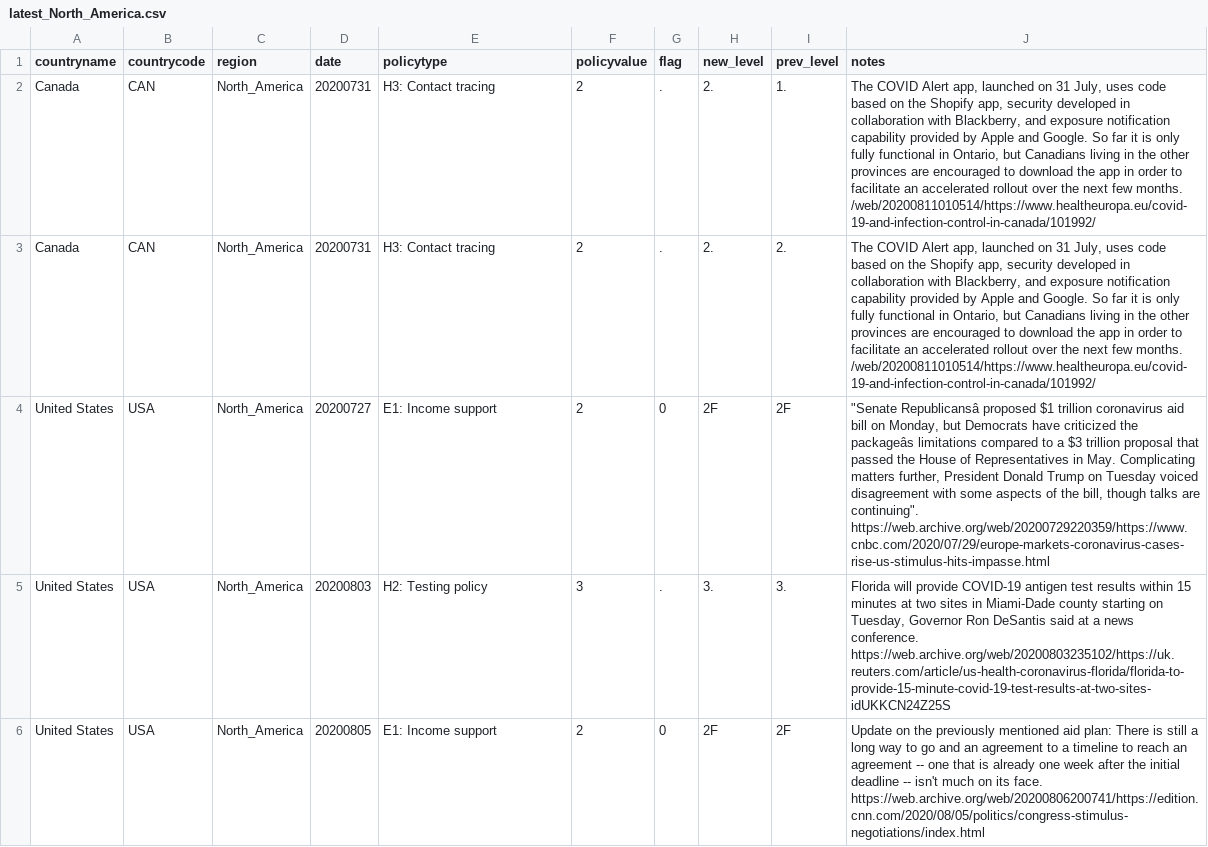
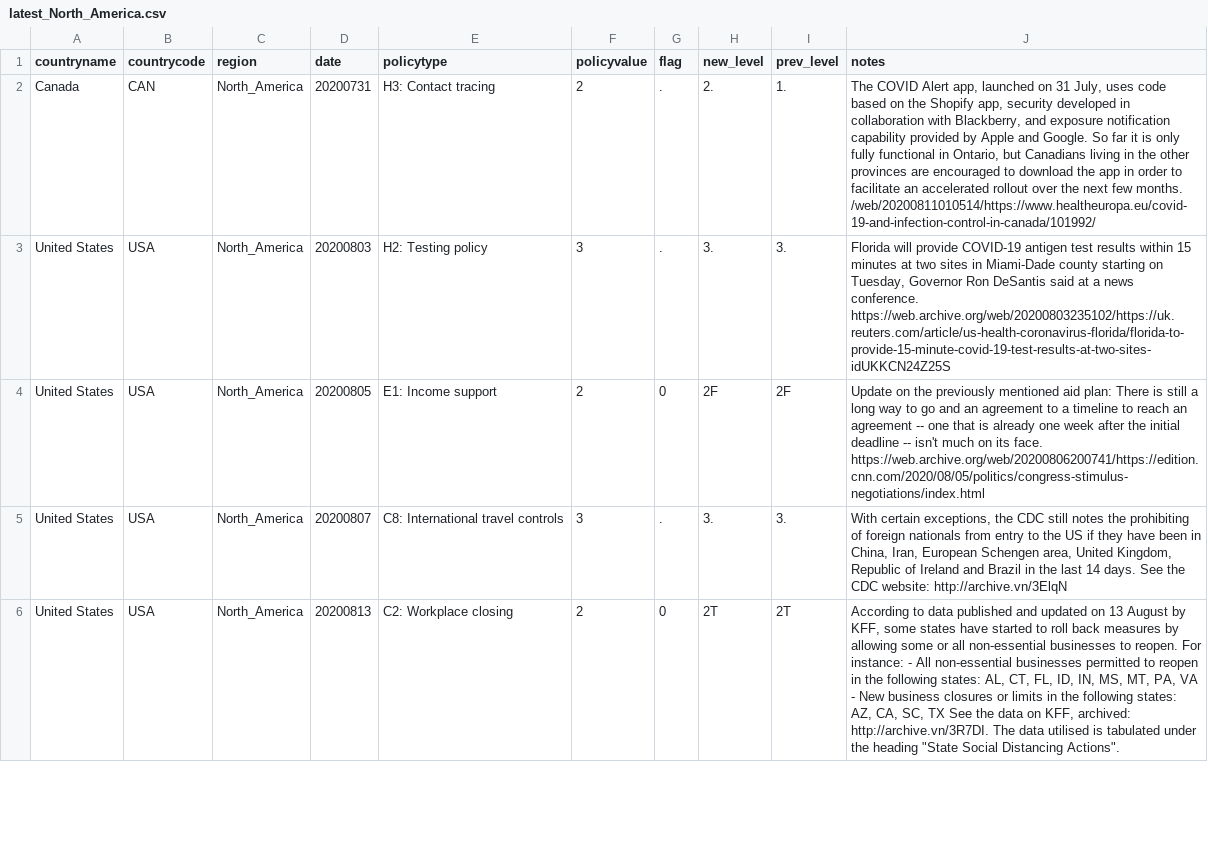
Before and after one commit to OxCGRT/covid-policy-scratchpad, a CSV file: regional_changes/latest_North_America.csv, drawn as a sheet; only a part is shown; removed rows and columns are numbered as before the commit, all else as after; the diff covers the shown part only; the diff names each change by its address in the sheet, - before the commit and + after, or states it on an @@ line.

```diff
--- a/regional_changes/latest_North_America.csv
+++ b/regional_changes/latest_North_America.csv
-row 3: Canada | CAN | North_America | 20200731 | H3: Contact tracing | 2 | . | 2. | 2. | The COVID Alert app, launched on 31 July, uses code based on the Shopify app, security developed in collaboration with Blackberry, and exposure notification capability provided by Apple and Google. So far it is only fully functional in Ontario, but Canadians living in the other provinces are encouraged to download the app in order to facilitate an accelerated rollout over the next few months. /web/20200811010514/https://www.healtheuropa.eu/covid-19-and-infection-control-in-canada/101992/
-row 4: United States | USA | North_America | 20200727 | E1: Income support | 2 | 0 | 2F | 2F | "Senate Republicansâ proposed $1 trillion coronavirus aid bill on Monday, but Democrats have criticized the packageâs limitations compared to a $3 trillion proposal that passed the House of Representatives in May. Complicating matters further, President Donald Trump on Tuesday voiced disagreement with some aspects of the bill, though talks are continuing". https://web.archive.org/web/20200729220359/https://www.cnbc.com/2020/07/29/europe-markets-coronavirus-cases-rise-us-stimulus-hits-impasse.html
+row 5: United States | USA | North_America | 20200807 | C8: International travel controls | 3 | . | 3. | 3. | With certain exceptions, the CDC still notes the prohibiting of foreign nationals from entry to the US if they have been in China, Iran, European Schengen area, United Kingdom, Republic of Ireland and Brazil in the last 14 days. See the CDC website: http://archive.vn/3ElqN
+row 6: United States | USA | North_America | 20200813 | C2: Workplace closing | 2 | 0 | 2T | 2T | According to data published and updated on 13 August by KFF, some states have started to roll back measures by allowing some or all non-essential businesses to reopen. For instance: - All non-essential businesses permitted to reopen in the following states: AL, CT, FL, ID, IN, MS, MT, PA, VA - New business closures or limits in the following states: AZ, CA, SC, TX See the data on KFF, archived: http://archive.vn/3R7DI. The data utilised is tabulated under the heading "State Social Distancing Actions".
```
Also changed, not shown: 5 added rows elsewhere in this file, regional_changes/latest_Latin_America_Caribbean.csv, regional_changes/latest_Middle_East_North_Africa.csv, 13 other files.
